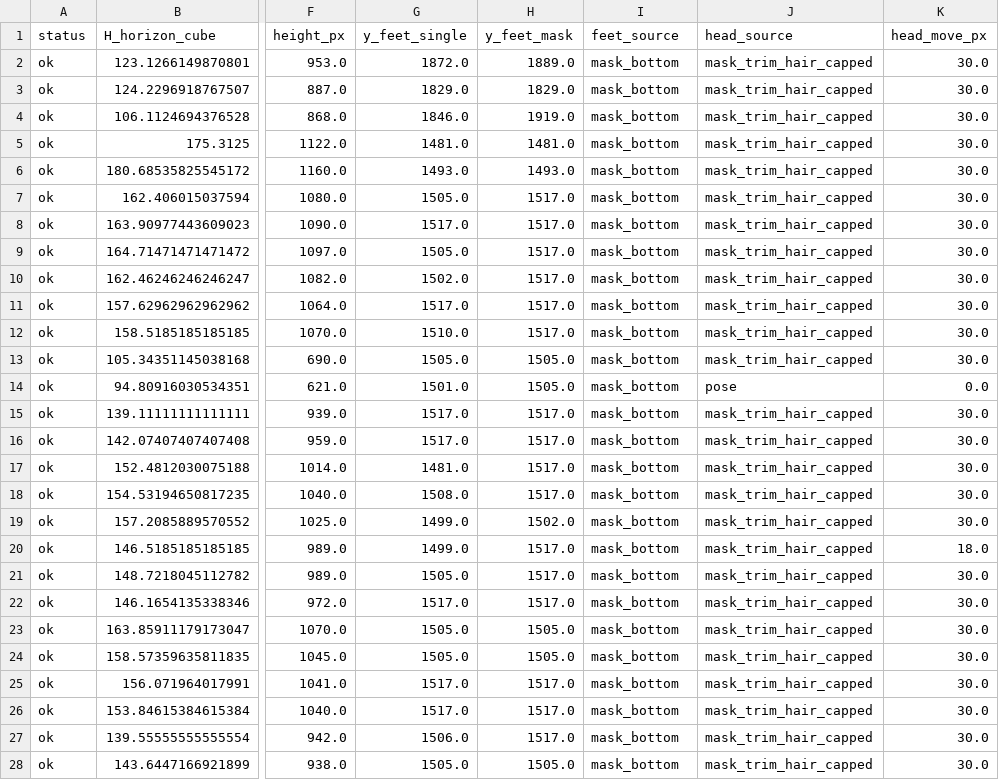
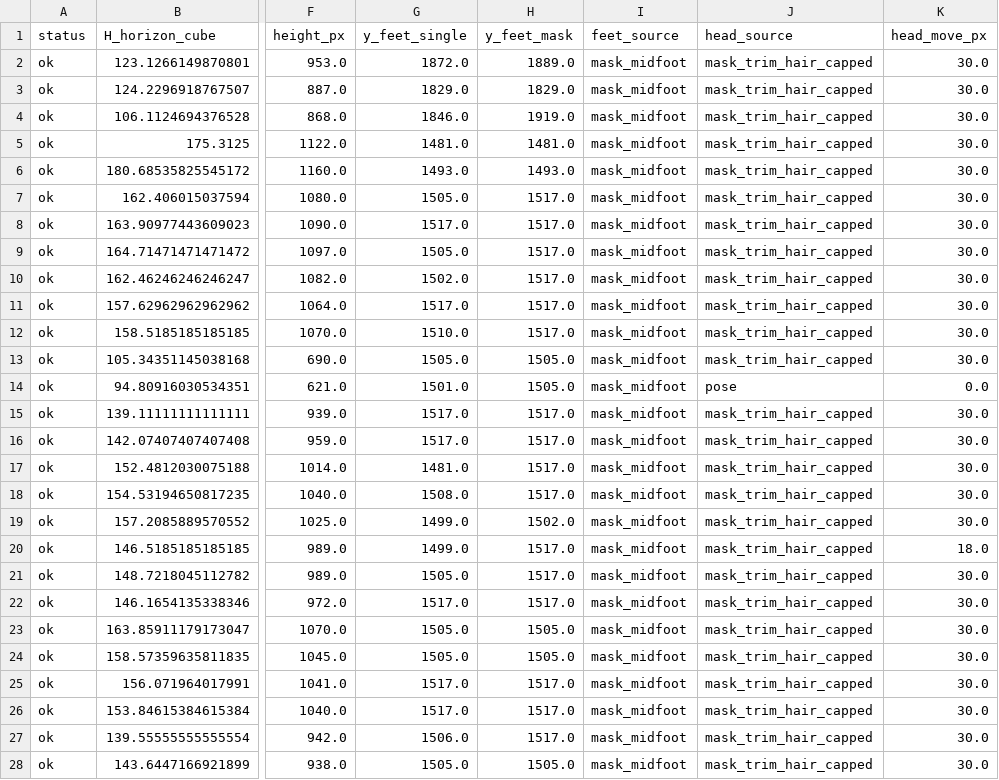
Before and after one commit to carolinalopezlarraz2004/TurnerSyndrome_TFG, a CSV file: outputs/verification/colombia/lateral_horizon_diagnostic/lateral_horizon_image_predictions.csv, drawn as a sheet; only a part is shown, gaps mark what is left out; the diff covers the shown part only; the diff names each change by its address in the sheet, - before the commit and + after, or states it on an @@ line.

```diff
--- a/outputs/verification/colombia/lateral_horizon_diagnostic/lateral_horizon_image_predictions.csv
+++ b/outputs/verification/colombia/lateral_horizon_diagnostic/lateral_horizon_image_predictions.csv
-I2:I28 (feet_source): mask_bottom
+I2:I28 (feet_source): mask_midfoot
```
Also changed, not shown: 94 edited cells elsewhere in this file, outputs/verification/brasil/horizon/horizon_alignment_by_subject.csv, outputs/verification/brasil/horizon/horizon_estimates.csv, 32 other files.
